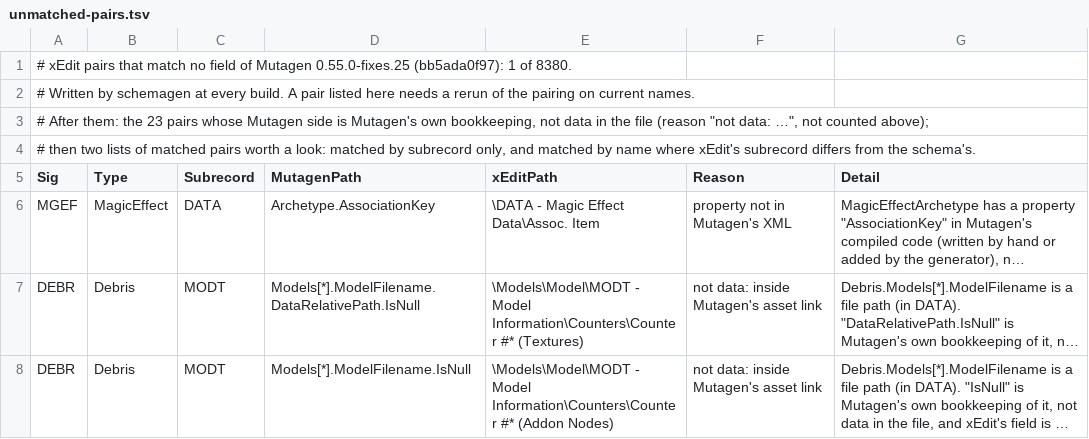
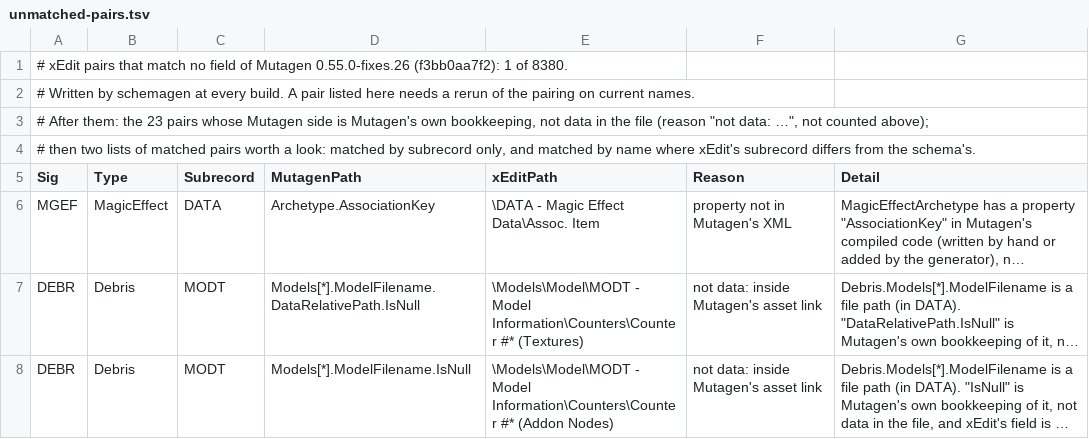
Before and after one commit to Krawphish37/SFSearch, a TSV file: SFSearch.SchemaGen/reports/unmatched-pairs.tsv, drawn as a sheet; only a part is shown; long unchanged cells end in ….

```diff
--- a/SFSearch.SchemaGen/reports/unmatched-pairs.tsv
+++ b/SFSearch.SchemaGen/reports/unmatched-pairs.tsv
@@ -1,2 +1,2 @@
-# xEdit pairs that match no field of Mutagen 0.55.0-fixes.25 (bb5ada0f97): 1 of 8380.
+# xEdit pairs that match no field of Mutagen 0.55.0-fixes.26 (f3bb0aa7f2): 1 of 8380.
 # Written by schemagen at every build. A pair listed here needs a rerun of the pairing on current names.
```
Also changed, not shown: 35 other files.
